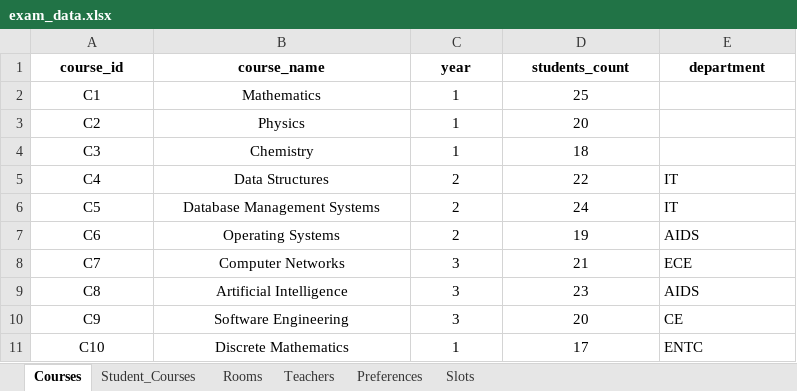
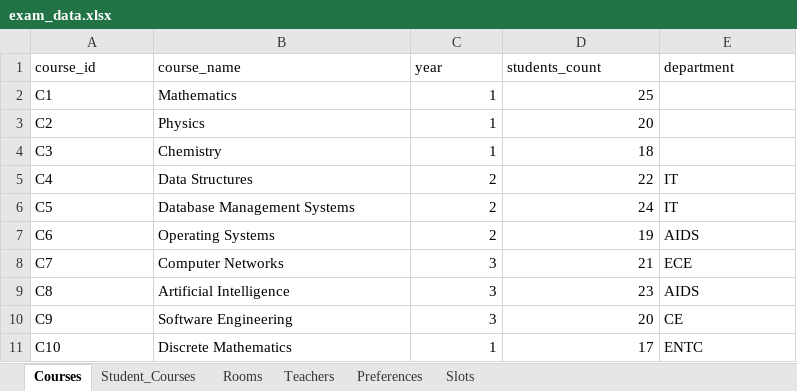
Before and after one commit to reva-32/timetable_system, an Excel workbook: backend/uploads/exam_data.xlsx, sheet Courses, drawn as a sheet; values as stored, in another font and other column widths than the file's, no borders; the diff names each change by its address in the sheet, - before the commit and + after, or states it on an @@ line.

```diff
--- a/backend/uploads/exam_data.xlsx (sheet Courses)
+++ b/backend/uploads/exam_data.xlsx (sheet Courses)
@@ A1:E1 alignment: center → left, bold: on → off @@
-A2:B11 alignment: center
+A2:B11 alignment: left
-C2:D11 alignment: center
+C2:D11 alignment: right
```
Also changed, not shown: sheet Teachers, sheet Preferences, sheet Slots, sheet Student_Courses, sheet Rooms, 3 other files.
